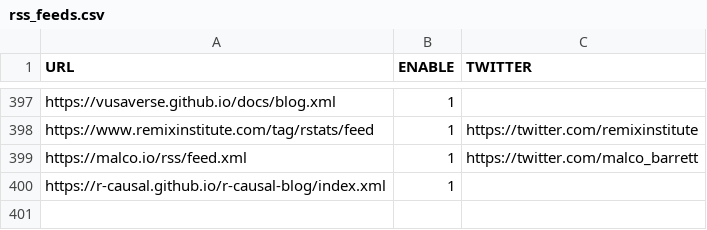
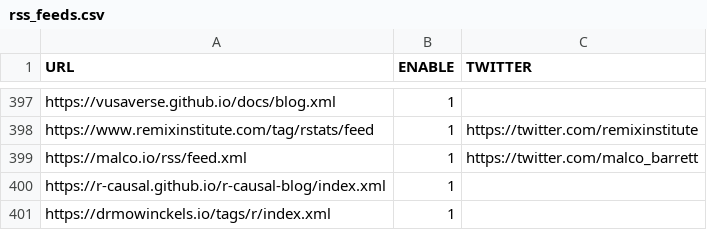
Before and after one commit to rweekly/rweekly.org, a CSV file: rss_feeds.csv, drawn as a sheet; only a part is shown, gaps mark what is left out.

Commit message:
Add drmowinckels.io (#1466)

```diff
--- a/rss_feeds.csv
+++ b/rss_feeds.csv
@@ -400 +400,2 @@
 "https://r-causal.github.io/r-causal-blog/index.xml",1,""
+"https://drmowinckels.io/tags/r/index.xml",1,""
```
